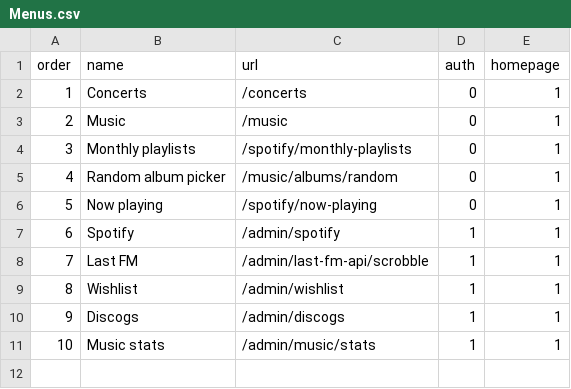
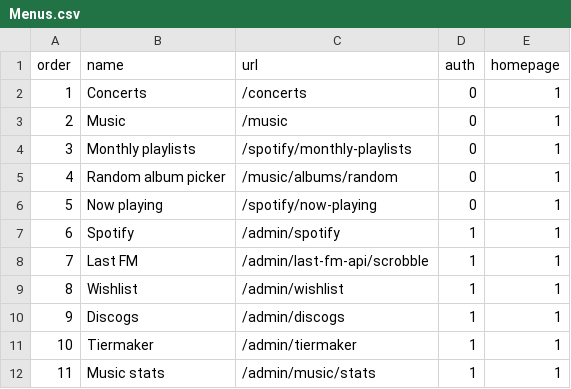
Before and after one commit to piewebnl/micturion2026, a CSV file: database/seeders/csvs/Menus.csv, drawn as a sheet; addresses are those after the commit; the diff names each change by its address in the sheet, - before the commit and + after, or states it on an @@ line.

Commit message:
Tiermaker

```diff
--- a/database/seeders/csvs/Menus.csv
+++ b/database/seeders/csvs/Menus.csv
+row 11: 10 | Tiermaker | /admin/tiermaker | 1 | 1
@@ column A (order) renumbered from row 12 down @@
```
Also changed, not shown: 2 other files.
